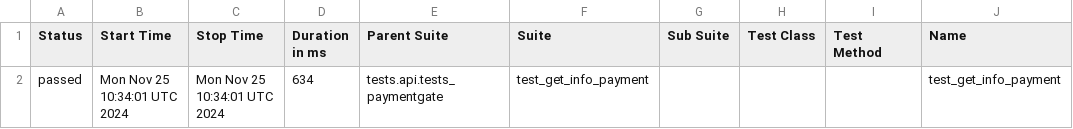
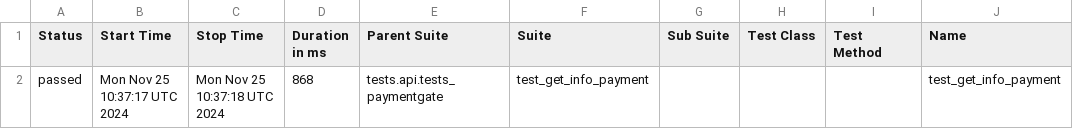
Before and after one commit to VadimZhuckow/allure_report, a CSV file: data/suites.csv, drawn as a sheet; only a part is shown; the diff names each change by its address in the sheet, - before the commit and + after, or states it on an @@ line.

```diff
--- a/data/suites.csv
+++ b/data/suites.csv
-B2 (Start Time): Mon Nov 25 10:34:01 UTC 2024
+B2 (Start Time): Mon Nov 25 10:37:17 UTC 2024
-C2 (Stop Time): Mon Nov 25 10:34:01 UTC 2024
+C2 (Stop Time): Mon Nov 25 10:37:18 UTC 2024
-D2 (Duration in ms): 634
+D2 (Duration in ms): 868
```
Also changed, not shown: 14 other files.
